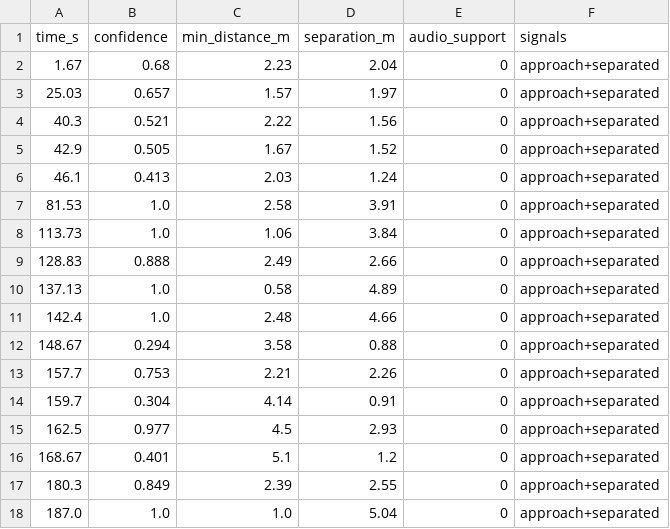
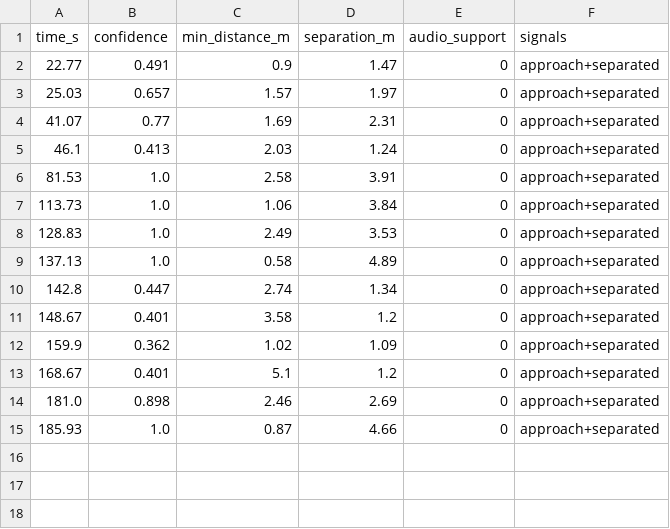
Before and after one commit to minh-bitrise/epee-fencing-analysis, a CSV file: code/prototype/results_current/fencing_clip4_distance_touches.csv, drawn as a sheet.

```diff
--- a/code/prototype/results_current/fencing_clip4_distance_touches.csv
+++ b/code/prototype/results_current/fencing_clip4_distance_touches.csv
@@ -1,6 +1,5 @@
 time_s,confidence,min_distance_m,separation_m,audio_support,signals
-1.67,0.68,2.23,2.04,0,approach+separated
+22.77,0.491,0.9,1.47,0,approach+separated
 25.03,0.657,1.57,1.97,0,approach+separated
-40.3,0.521,2.22,1.56,0,approach+separated
-42.9,0.505,1.67,1.52,0,approach+separated
+41.07,0.77,1.69,2.31,0,approach+separated
 46.1,0.413,2.03,1.24,0,approach+separated
@@ -8,11 +7,9 @@ time_s,confidence,min_distance_m,separation_m,audio_support,signals
 113.73,1.0,1.06,3.84,0,approach+separated
-128.83,0.888,2.49,2.66,0,approach+separated
+128.83,1.0,2.49,3.53,0,approach+separated
 137.13,1.0,0.58,4.89,0,approach+separated
-142.4,1.0,2.48,4.66,0,approach+separated
-148.67,0.294,3.58,0.88,0,approach+separated
-157.7,0.753,2.21,2.26,0,approach+separated
-159.7,0.304,4.14,0.91,0,approach+separated
-162.5,0.977,4.5,2.93,0,approach+separated
+142.8,0.447,2.74,1.34,0,approach+separated
+148.67,0.401,3.58,1.2,0,approach+separated
+159.9,0.362,1.02,1.09,0,approach+separated
 168.67,0.401,5.1,1.2,0,approach+separated
-180.3,0.849,2.39,2.55,0,approach+separated
-187.0,1.0,1.0,5.04,0,approach+separated
+181.0,0.898,2.46,2.69,0,approach+separated
+185.93,1.0,0.87,4.66,0,approach+separated
```
Also changed, not shown: code/prototype/results_current/fencing_clip4_distance.csv, code/prototype/results_current/fencing_clip_distance.csv, 7 other files.
